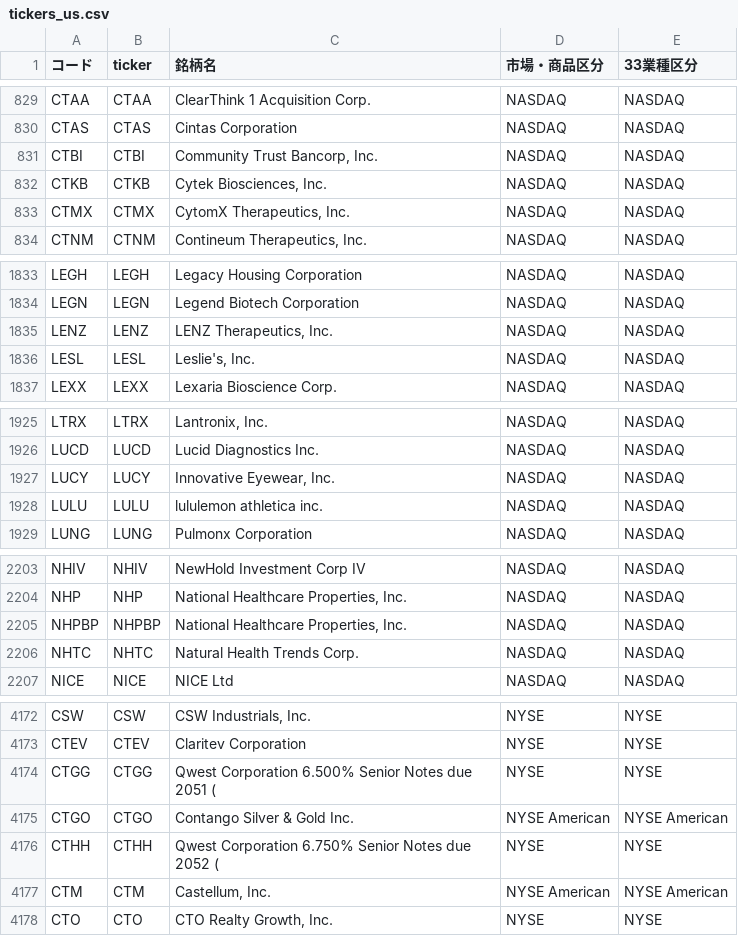
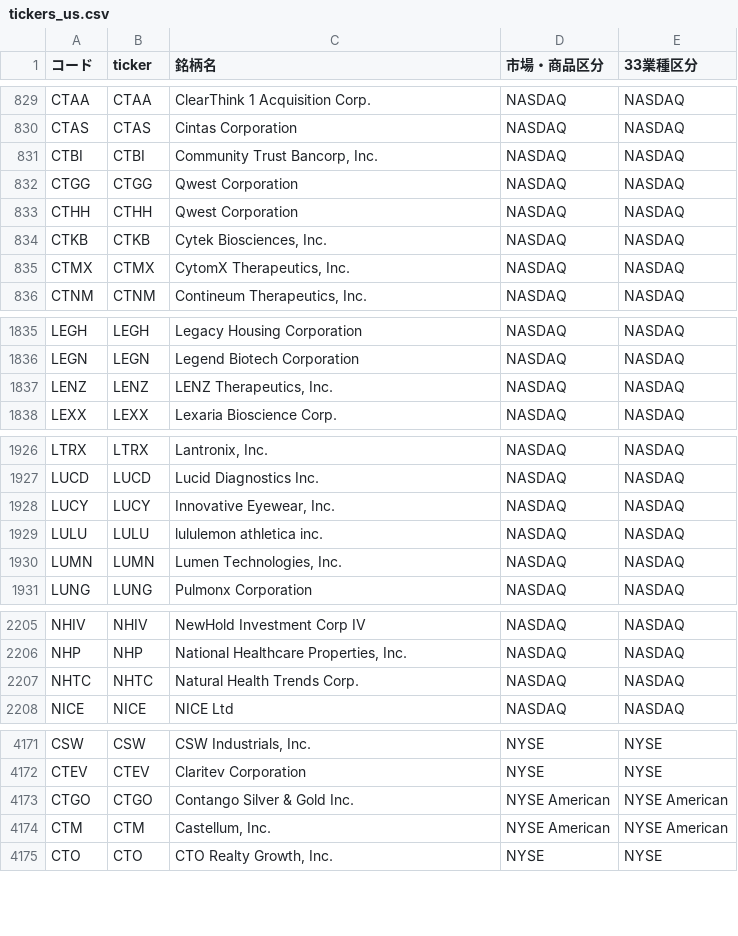
Before and after one commit to mnghfxiidm4ad-rgb/Stock-Price-Heat-Map, a CSV file: lists/tickers_us.csv, drawn as a sheet; only a part is shown, gaps mark what is left out; removed rows and columns are numbered as before the commit, all else as after; the diff covers the shown part only; the diff names each change by its address in the sheet, - before the commit and + after, or states it on an @@ line.

```diff
--- a/lists/tickers_us.csv
+++ b/lists/tickers_us.csv
+row 832: CTGG | CTGG | Qwest Corporation | NASDAQ | NASDAQ
+row 833: CTHH | CTHH | Qwest Corporation | NASDAQ | NASDAQ
-row 1836: LESL | LESL | Leslie's, Inc. | NASDAQ | NASDAQ
+row 1930: LUMN | LUMN | Lumen Technologies, Inc. | NASDAQ | NASDAQ
-row 2205: NHPBP | NHPBP | National Healthcare Properties, Inc. | NASDAQ | NASDAQ
-row 4174: CTGG | CTGG | Qwest Corporation 6.500% Senior Notes due 2051 ( | NYSE | NYSE
-row 4176: CTHH | CTHH | Qwest Corporation 6.750% Senior Notes due 2052 ( | NYSE | NYSE
```
Also changed, not shown: 1 added row and 3 removed rows elsewhere in this file, 3 other files.
